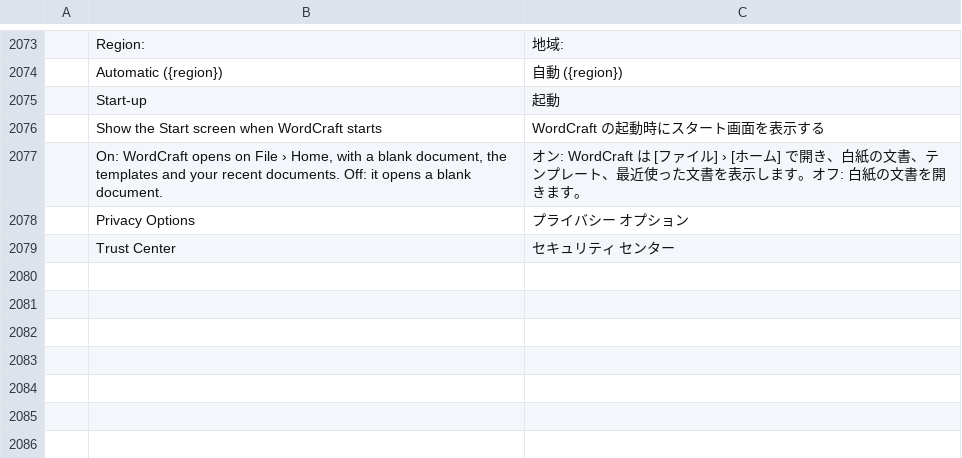
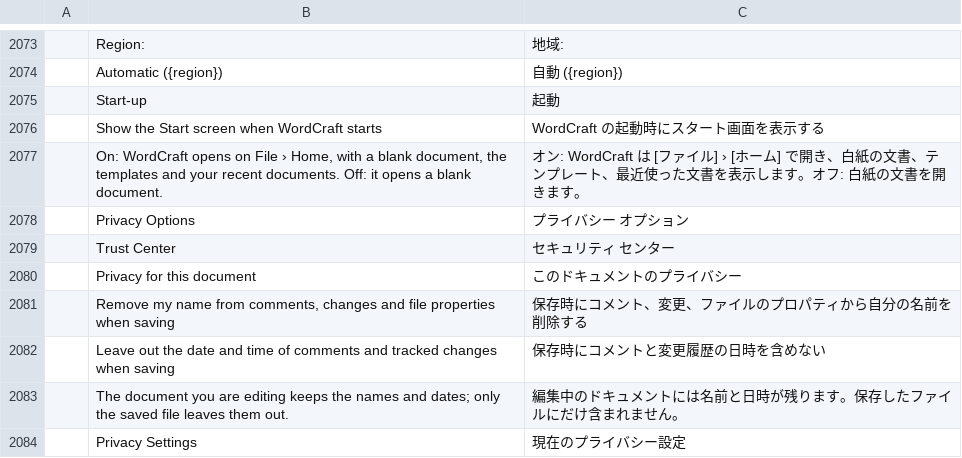
Before and after one commit to SNTBonvin/wordcraftmine, a TSV file: crates/ui-egui/src/i18n/ja.tsv, drawn as a sheet; only a part is shown, gaps mark what is left out.

```diff
--- a/crates/ui-egui/src/i18n/ja.tsv
+++ b/crates/ui-egui/src/i18n/ja.tsv
@@ -2079 +2079,6 @@
 	Trust Center	セキュリティ センター
+	Privacy for this document	このドキュメントのプライバシー
+	Remove my name from comments, changes and file properties when saving	保存時にコメント、変更、ファイルのプロパティから自分の名前を削除する
+	Leave out the date and time of comments and tracked changes when saving	保存時にコメントと変更履歴の日時を含めない
+	The document you are editing keeps the names and dates; only the saved file leaves them out.	編集中のドキュメントには名前と日時が残ります。保存したファイルにだけ含まれません。
+	Privacy Settings	現在のプライバシー設定
```
Also changed, not shown: crates/ui-egui/src/i18n/bg.tsv, crates/ui-egui/src/i18n/fr.tsv, 19 other files.
